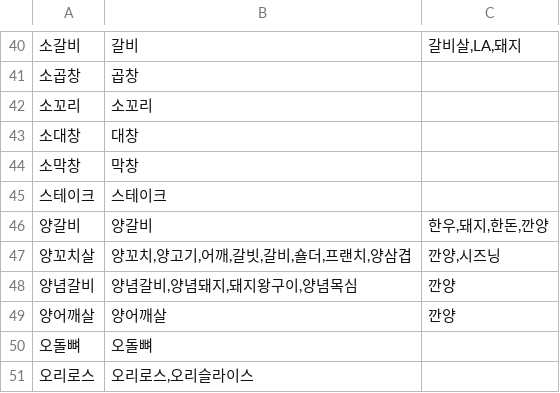
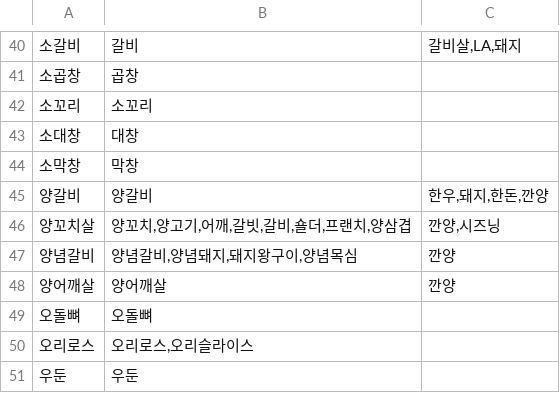
Before and after one commit to ChaeumApp/Chaeum, a CSV file: djangoServer/crawling/subcate_list/subcategory_04.csv, drawn as a sheet; only a part is shown, gaps mark what is left out; the shorter side is filled out with more unchanged rows; the diff names each change by its address in the sheet, - before the commit and + after, or states it on an @@ line.

Commit message:
fix: crawling schedule 관련 수정
Former-commit-id: 8ba36f7bd7463f4a70c47db5049ed3d018b15acf [formerly 1fb511363c07f06117d2e9416894ecc4d61ce680]
Former-commit-id: 5244078d24c9c0161094c93779e4801d93847ff1

```diff
--- a/djangoServer/crawling/subcate_list/subcategory_04.csv
+++ b/djangoServer/crawling/subcate_list/subcategory_04.csv
-row 45: 스테이크 | 스테이크
```
Also changed, not shown: 4 other files.
